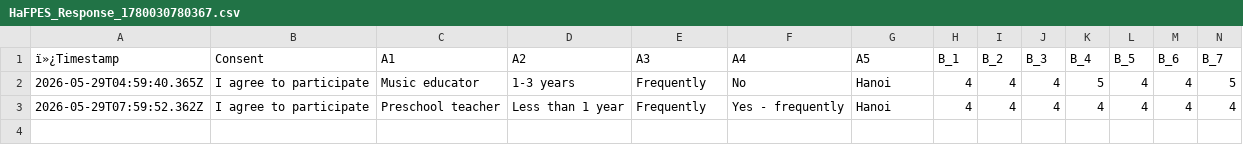
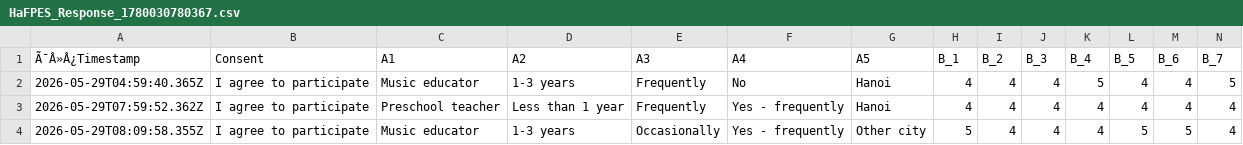
Before and after one commit to abt0y/metacognition_ece, a CSV file: HaFPES_Response_1780030780367.csv, drawn as a sheet; only a part is shown; rows hold the shown columns only; the diff names each change by its address in the sheet, - before the commit and + after, or states it on an @@ line.

Commit message:
Add survey response 2026-05-29T08:09:59.220Z

```diff
--- a/HaFPES_Response_1780030780367.csv
+++ b/HaFPES_Response_1780030780367.csv
-A1: ï»¿Timestamp
+A1: Ã¯Â»Â¿Timestamp
+row 4: 2026-05-29T08:09:58.355Z | I agree to participate | Music educator | 1-3 years | Occasionally | Yes - frequently | Other city | 5 | 4 | 4 | 4 | 5 | 5 | 4
```
